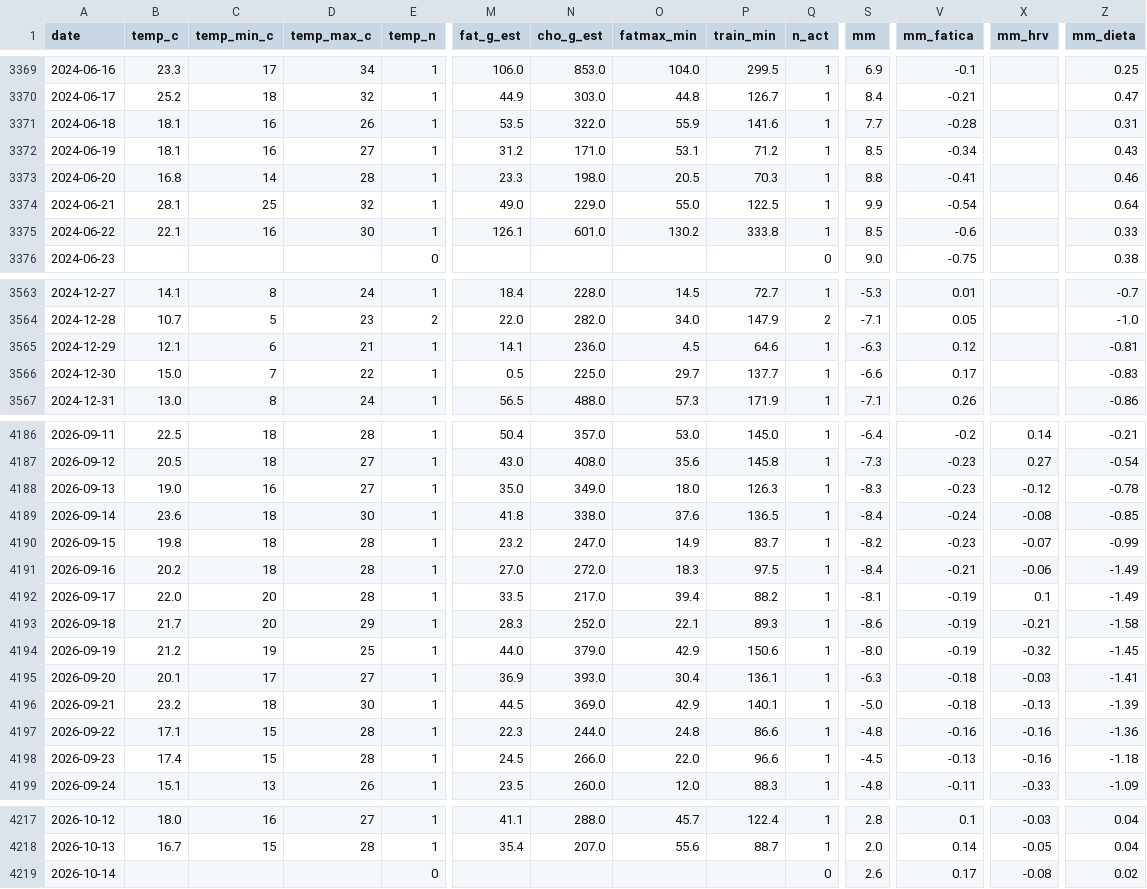
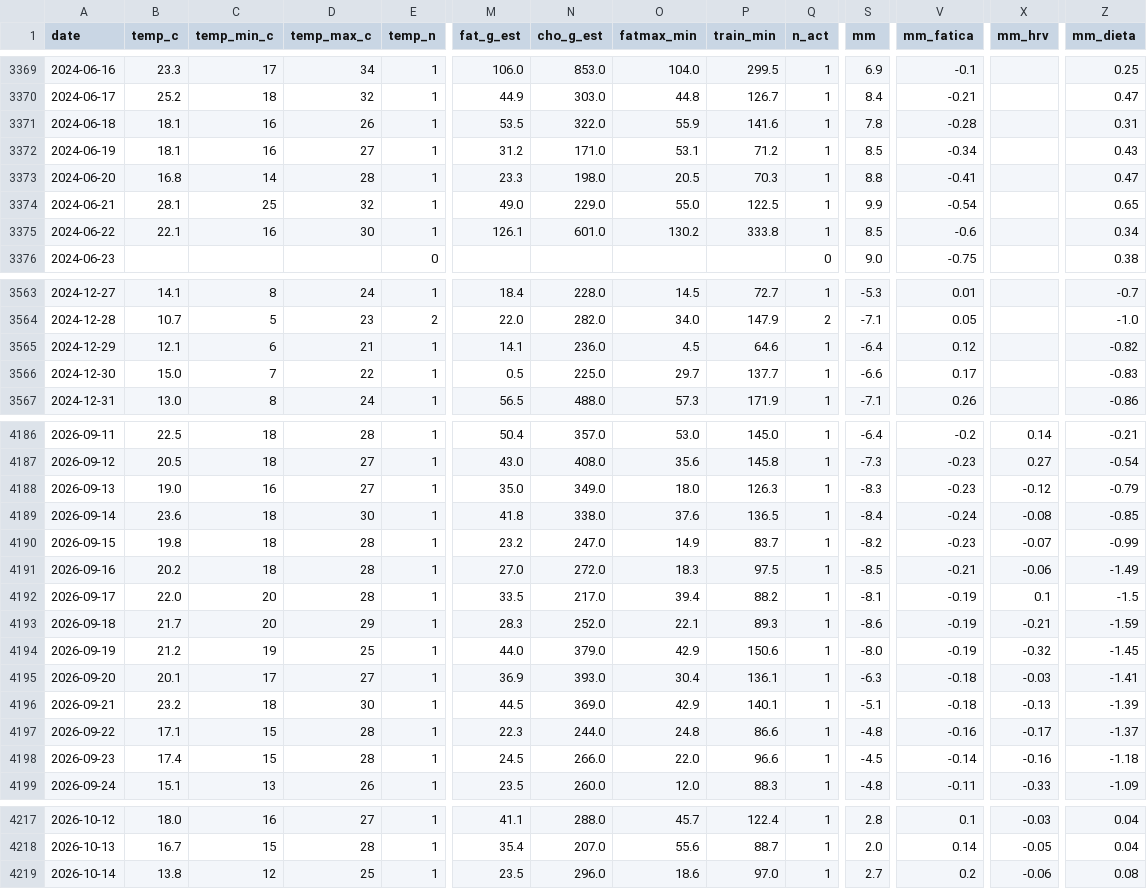
Before and after one commit to micmer-git/micmer-git.github.io, a CSV file: vita/cibo/data/metabolismo.csv, drawn as a sheet; only a part is shown, gaps mark what is left out; the diff covers the shown part only; the diff names each change by its address in the sheet, - before the commit and + after, or states it on an @@ line.

```diff
--- a/vita/cibo/data/metabolismo.csv
+++ b/vita/cibo/data/metabolismo.csv
-S3371 (mm): 7.7
+S3371 (mm): 7.8
-Z3373 (mm_dieta): 0.46
+Z3373 (mm_dieta): 0.47
-Z3374 (mm_dieta): 0.64
+Z3374 (mm_dieta): 0.65
-Z3375 (mm_dieta): 0.33
+Z3375 (mm_dieta): 0.34
-S3565 (mm): -6.3
+S3565 (mm): -6.4
-Z3565 (mm_dieta): -0.81
+Z3565 (mm_dieta): -0.82
-Z4188 (mm_dieta): -0.78
+Z4188 (mm_dieta): -0.79
-S4191 (mm): -8.4
+S4191 (mm): -8.5
-Z4192 (mm_dieta): -1.49
+Z4192 (mm_dieta): -1.5
-Z4193 (mm_dieta): -1.58
+Z4193 (mm_dieta): -1.59
-S4196 (mm): -5.0
+S4196 (mm): -5.1
-X4197 (mm_hrv): -0.16
+X4197 (mm_hrv): -0.17
-Z4197 (mm_dieta): -1.36
+Z4197 (mm_dieta): -1.37
-V4198 (mm_fatica): -0.13
+V4198 (mm_fatica): -0.14
-B4219 (temp_c): (empty)
+B4219 (temp_c): 13.8
-C4219 (temp_min_c): (empty)
+C4219 (temp_min_c): 12
-D4219 (temp_max_c): (empty)
+D4219 (temp_max_c): 25
-E4219 (temp_n): 0
+E4219 (temp_n): 1
-M4219 (fat_g_est): (empty)
+M4219 (fat_g_est): 23.5
-N4219 (cho_g_est): (empty)
+N4219 (cho_g_est): 296.0
-O4219 (fatmax_min): (empty)
+O4219 (fatmax_min): 18.6
-P4219 (train_min): (empty)
+P4219 (train_min): 97.0
-Q4219 (n_act): 0
+Q4219 (n_act): 1
-S4219 (mm): 2.6
+S4219 (mm): 2.7
-V4219 (mm_fatica): 0.17
+V4219 (mm_fatica): 0.2
-X4219 (mm_hrv): -0.08
+X4219 (mm_hrv): -0.06
-Z4219 (mm_dieta): 0.02
+Z4219 (mm_dieta): 0.08
```
Also changed, not shown: 103 edited cells elsewhere in this file, tools/food/data/activities.csv, vita/cibo/data/flora_foods.csv, 5 other files.
